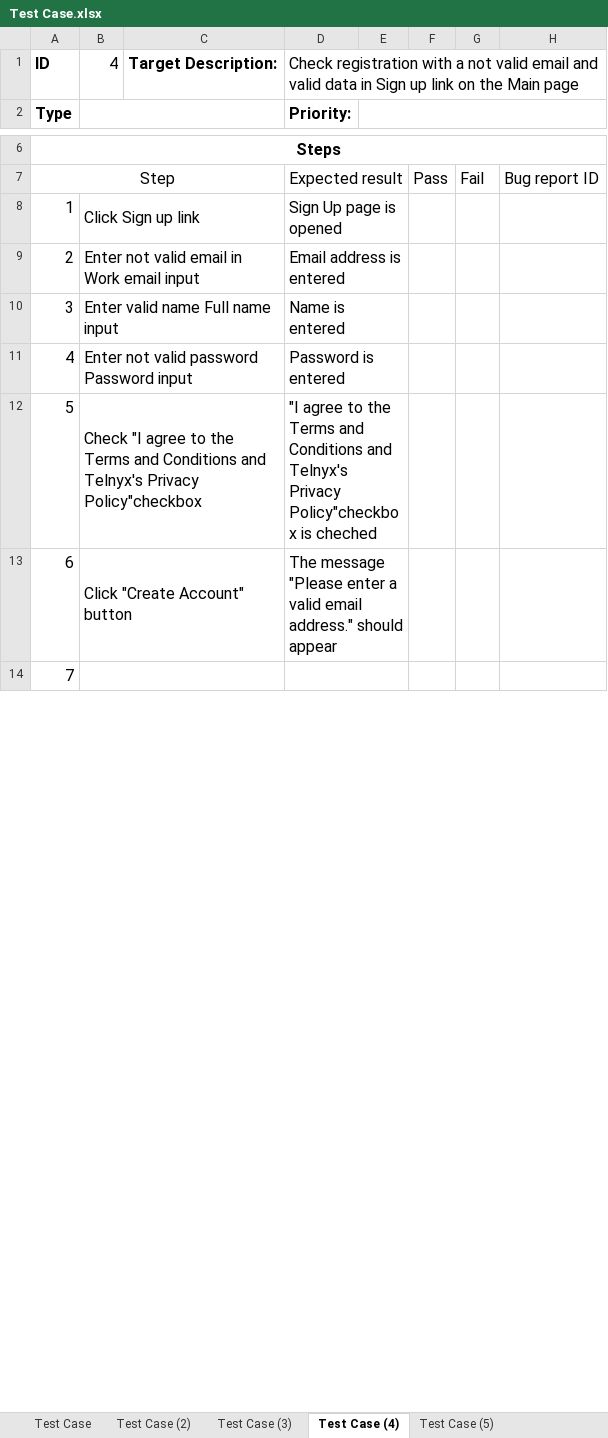
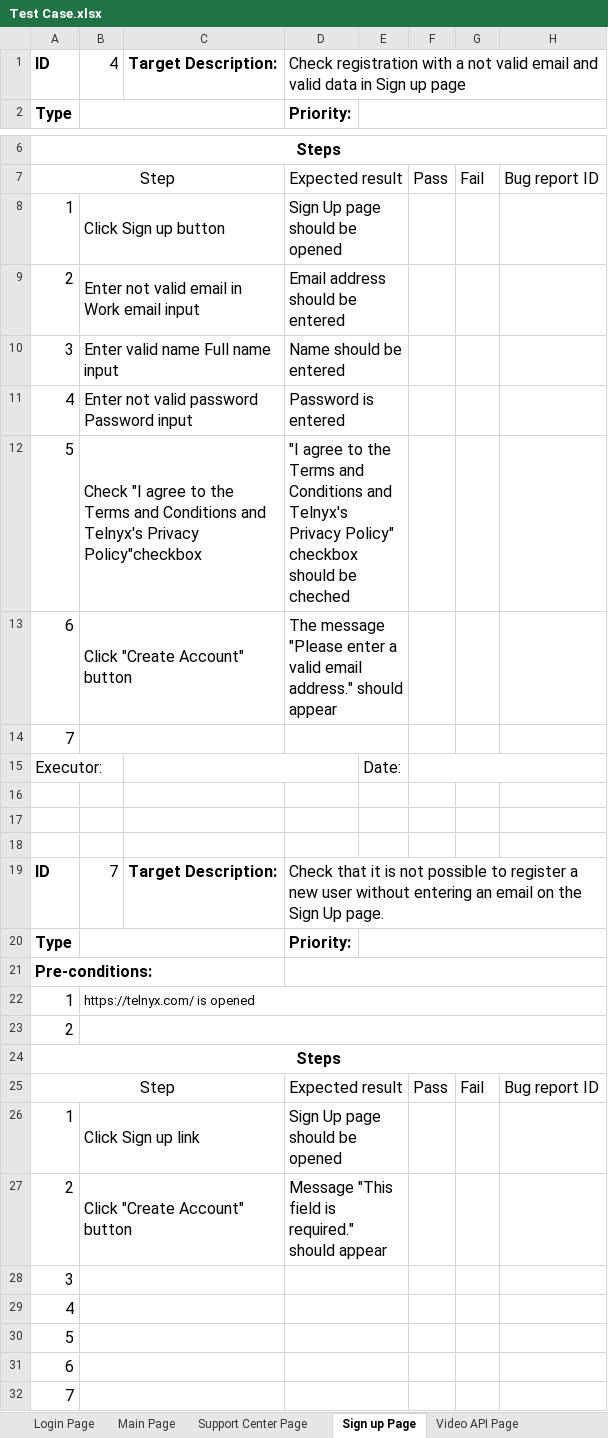
Before and after one commit to PZhannet/TelnixCypressTest, an Excel workbook: TestCases 10/Test Case.xlsx, sheet Sign up Page, drawn as a sheet; only a part is shown, gaps mark what is left out; values as stored, in another font and other column widths than the file's, no borders; the diff names each change by its address in the sheet, - before the commit and + after, or states it on an @@ line.

```diff
--- a/TestCases 10/Test Case.xlsx (sheet Sign up Page)
+++ b/TestCases 10/Test Case.xlsx (sheet Sign up Page)
-sheet tab: Test Case
+sheet tab: Login Page
-sheet tab: Test Case (2)
+sheet tab: Main Page
-sheet tab: Test Case (3)
+sheet tab: Support Center Page
-sheet tab: Test Case (4)
+sheet tab: Sign up Page
-sheet tab: Test Case (5)
-D1: …Sign up link on the Main page
+D1: …Sign up page
-B8: Click Sign up link
+B8: Click Sign up button
-D8: Sign Up page is opened
+D8: Sign Up page should be opened
-D9: Email address is entered
+D9: Email address should be entered
-D10: Name is entered
+D10: Name should be entered
-D12: …Telnyx's Privacy Policy"checkbox is cheched
+D12: …Telnyx's Privacy Policy" checkbox should be cheched
+row 14: 7
+row 15: Executor: |  |  |  | Date:
+row 16: (empty)
+row 17: (empty)
+row 18: (empty)
+row 19: ID | 7 | Target Description: | Check that it is not possible to register a new user without entering an email on the Sign Up page.
+row 20: Type |  |  | Priority:
+row 21: Pre-conditions:
+row 22: 1 | https://telnyx.com/ is opened
+row 23: 2
+row 24: Steps
+row 25: Step |  |  | Expected result |  | Pass | Fail | Bug report ID
+row 26: 1 | Click Sign up link |  | Sign Up page should be opened
+row 27: 2 | Click "Create Account" button |  | Message "This field is required." should appear
+row 28: 3
+row 29: 4
+row 30: 5
+row 31: 6
```
Also changed, not shown: sheet Login Page, sheet Support Center Page, sheet Main Page, sheet Developers Page, sheet Video API Page, other sheet tabs, 38 other files.
